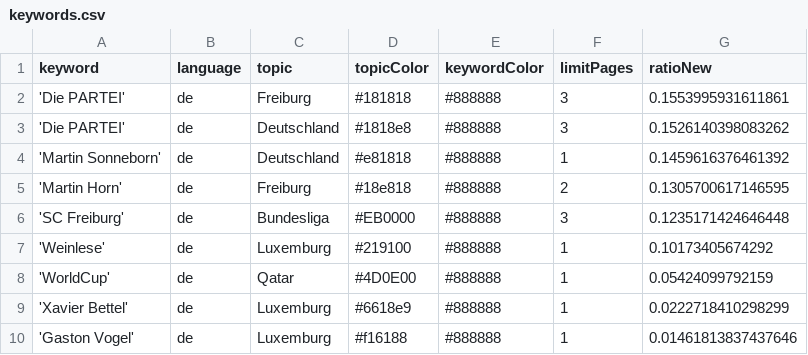
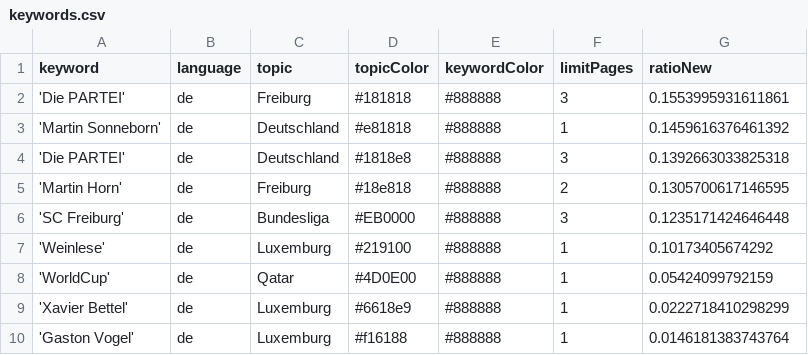
Before and after one commit to MomoThome/winterIsComing, a CSV file: keywords.csv, drawn as a sheet.

```diff
--- a/keywords.csv
+++ b/keywords.csv
@@ -2,4 +2,4 @@ keyword,language,topic,topicColor,keywordColor,limitPages,ratioNew
 'Die PARTEI',de,Freiburg,#181818,#888888,3,0.1553995931611861
-'Die PARTEI',de,Deutschland,#1818e8,#888888,3,0.1526140398083262
 'Martin Sonneborn',de,Deutschland,#e81818,#888888,1,0.1459616376461392
+'Die PARTEI',de,Deutschland,#1818e8,#888888,3,0.1392663033825318
 'Martin Horn',de,Freiburg,#18e818,#888888,2,0.1305700617146595
@@ -9,2 +9,2 @@ keyword,language,topic,topicColor,keywordColor,limitPages,ratioNew
 'Xavier Bettel',de,Luxemburg,#6618e9,#888888,1,0.0222718410298299
-'Gaston Vogel',de,Luxemburg,#f16188,#888888,1,0.01461813837437646
+'Gaston Vogel',de,Luxemburg,#f16188,#888888,1,0.0146181383743764
```
Also changed, not shown: csv/news_2022_12.csv.
